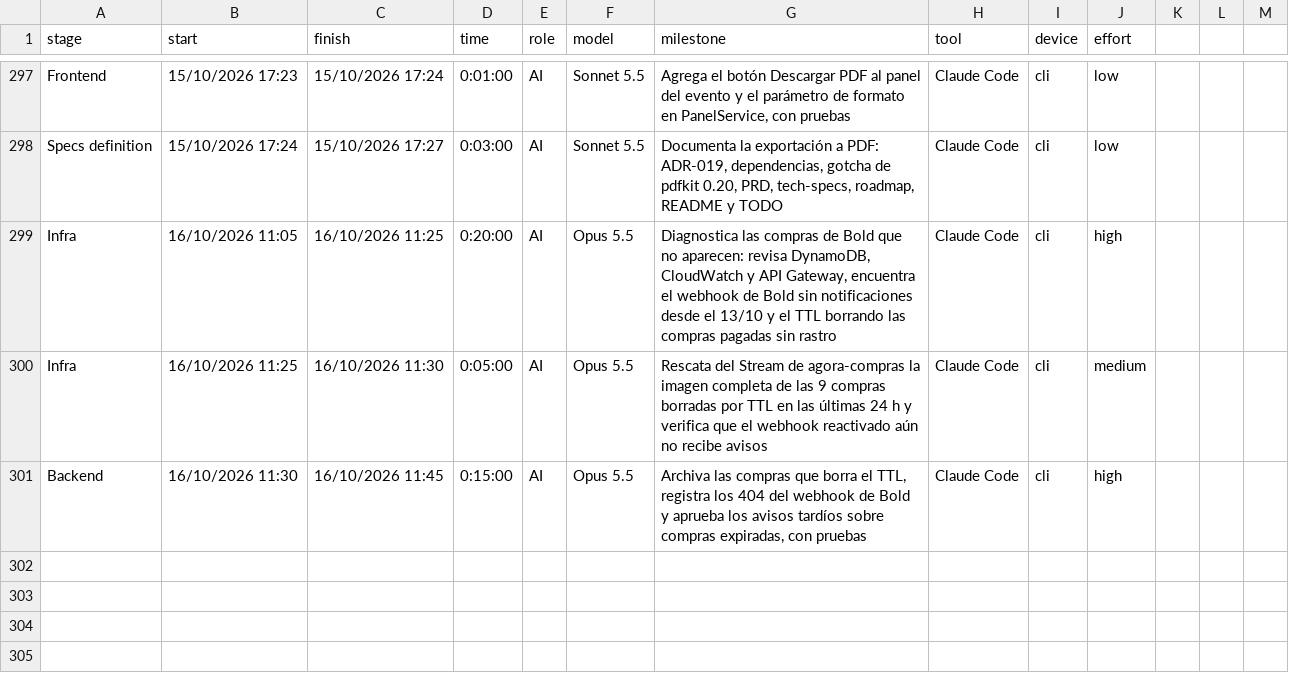
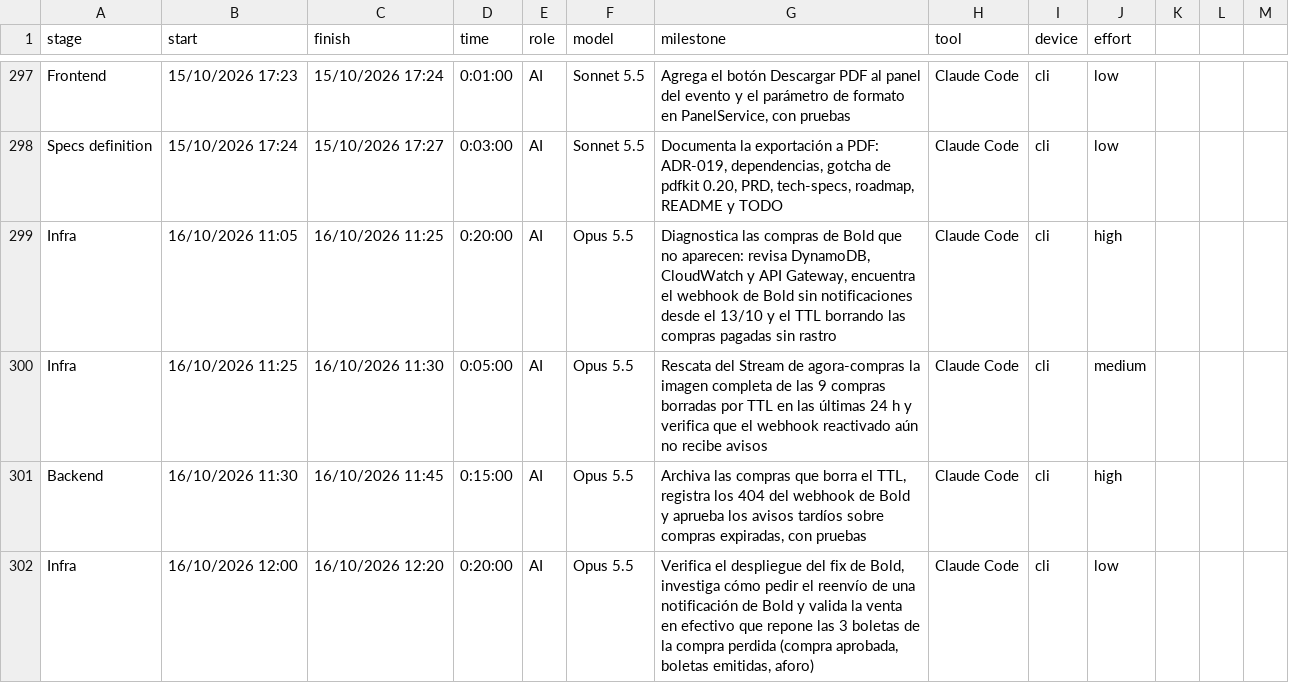
Before and after one commit to ocastelblanco/agora-letiende, a CSV file: docs/tracking.csv, drawn as a sheet; only a part is shown, gaps mark what is left out.

```diff
--- a/docs/tracking.csv
+++ b/docs/tracking.csv
@@ -301 +301,2 @@ Infra,16/10/2026 11:25,16/10/2026 11:30,0:05:00,AI,Opus 5.5,"Rescata del Stream
 Backend,16/10/2026 11:30,16/10/2026 11:45,0:15:00,AI,Opus 5.5,"Archiva las compras que borra el TTL, registra los 404 del webhook de Bold y aprueba los avisos tardíos sobre compras expiradas, con pruebas",Claude Code,cli,high
+Infra,16/10/2026 12:00,16/10/2026 12:20,0:20:00,AI,Opus 5.5,"Verifica el despliegue del fix de Bold, investiga cómo pedir el reenvío de una notificación de Bold y valida la venta en efectivo que repone las 3 boletas de la compra perdida (compra aprobada, boletas emitidas, aforo)",Claude Code,cli,low
```
Also changed, not shown: 1 other file.
